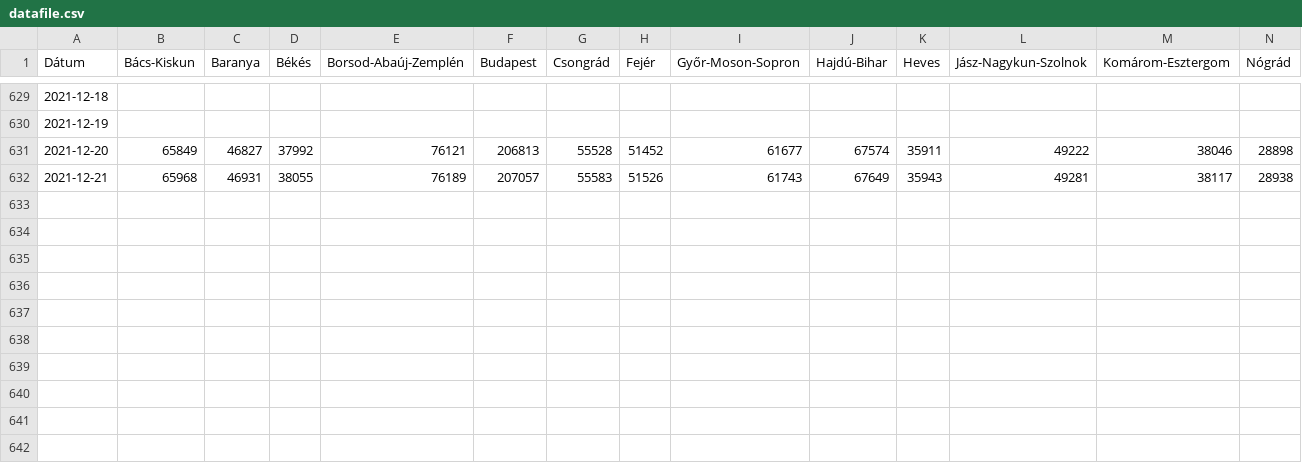
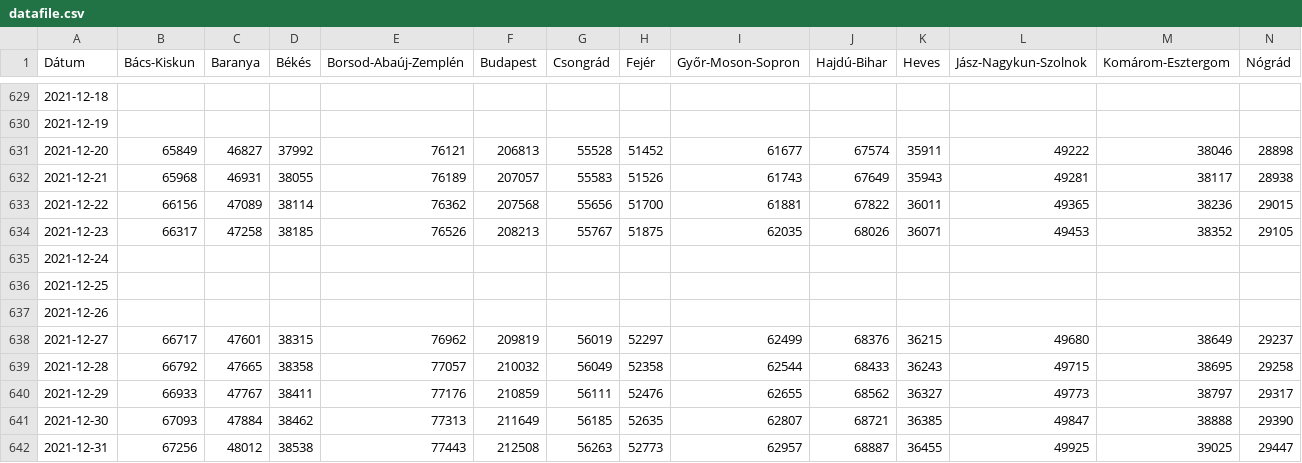
Before and after one commit to sanbrock/covid19, a CSV file: datafile.csv, drawn as a sheet; only a part is shown, gaps mark what is left out; rows hold the shown columns only; the diff names each change by its address in the sheet, - before the commit and + after, or states it on an @@ line.

Commit message:
update

```diff
--- a/datafile.csv
+++ b/datafile.csv
+row 633: 2021-12-22 | 66156 | 47089 | 38114 | 76362 | 207568 | 55656 | 51700 | 61881 | 67822 | 36011 | 49365 | 38236 | 29015
+row 634: 2021-12-23 | 66317 | 47258 | 38185 | 76526 | 208213 | 55767 | 51875 | 62035 | 68026 | 36071 | 49453 | 38352 | 29105
+row 635: 2021-12-24
+row 636: 2021-12-25
+row 637: 2021-12-26
+row 638: 2021-12-27 | 66717 | 47601 | 38315 | 76962 | 209819 | 56019 | 52297 | 62499 | 68376 | 36215 | 49680 | 38649 | 29237
+row 639: 2021-12-28 | 66792 | 47665 | 38358 | 77057 | 210032 | 56049 | 52358 | 62544 | 68433 | 36243 | 49715 | 38695 | 29258
+row 640: 2021-12-29 | 66933 | 47767 | 38411 | 77176 | 210859 | 56111 | 52476 | 62655 | 68562 | 36327 | 49773 | 38797 | 29317
+row 641: 2021-12-30 | 67093 | 47884 | 38462 | 77313 | 211649 | 56185 | 52635 | 62807 | 68721 | 36385 | 49847 | 38888 | 29390
+row 642: 2021-12-31 | 67256 | 48012 | 38538 | 77443 | 212508 | 56263 | 52773 | 62957 | 68887 | 36455 | 49925 | 39025 | 29447
```
